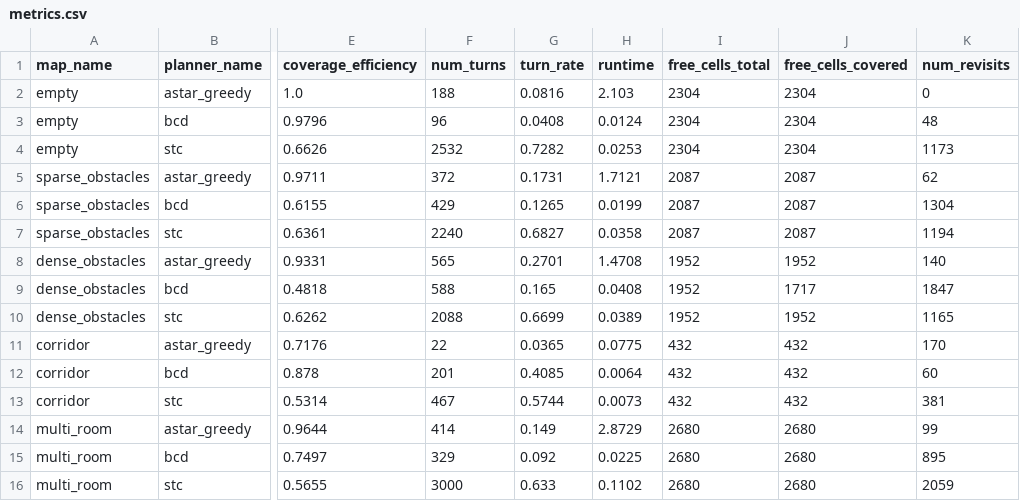
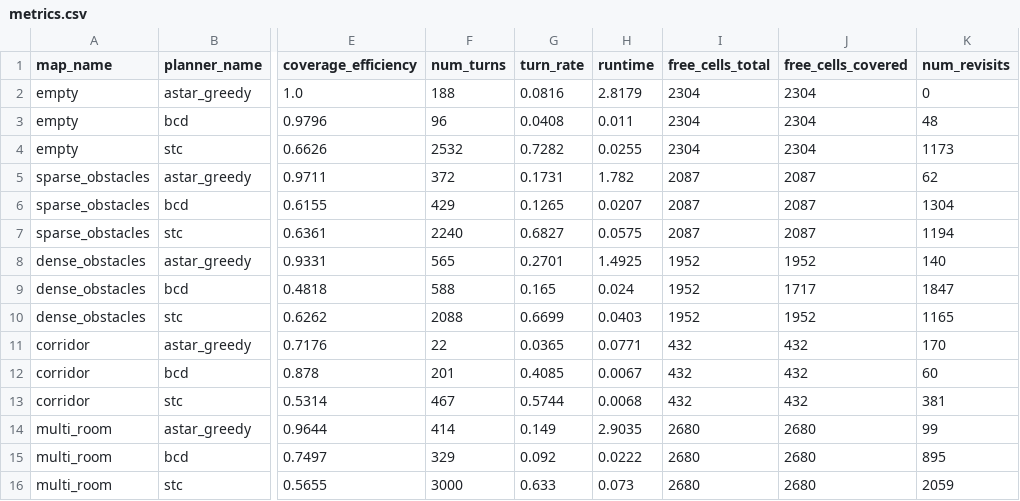
Before and after one commit to CHERRY-ui8/coverage-path-planning, a CSV file: results/metrics.csv, drawn as a sheet; only a part is shown, gaps mark what is left out; the diff names each change by its address in the sheet, - before the commit and + after, or states it on an @@ line.

```diff
--- a/results/metrics.csv
+++ b/results/metrics.csv
-H2 (runtime): 2.103
+H2 (runtime): 2.8179
-H3 (runtime): 0.0124
+H3 (runtime): 0.011
-H4 (runtime): 0.0253
+H4 (runtime): 0.0255
-H5 (runtime): 1.7121
+H5 (runtime): 1.782
-H6 (runtime): 0.0199
+H6 (runtime): 0.0207
-H7 (runtime): 0.0358
+H7 (runtime): 0.0575
-H8 (runtime): 1.4708
+H8 (runtime): 1.4925
-H9 (runtime): 0.0408
+H9 (runtime): 0.024
-H10 (runtime): 0.0389
+H10 (runtime): 0.0403
-H11 (runtime): 0.0775
+H11 (runtime): 0.0771
-H12 (runtime): 0.0064
+H12 (runtime): 0.0067
-H13 (runtime): 0.0073
+H13 (runtime): 0.0068
-H14 (runtime): 2.8729
+H14 (runtime): 2.9035
-H15 (runtime): 0.0225
+H15 (runtime): 0.0222
-H16 (runtime): 0.1102
+H16 (runtime): 0.073
```
Also changed, not shown: 22 other files.
